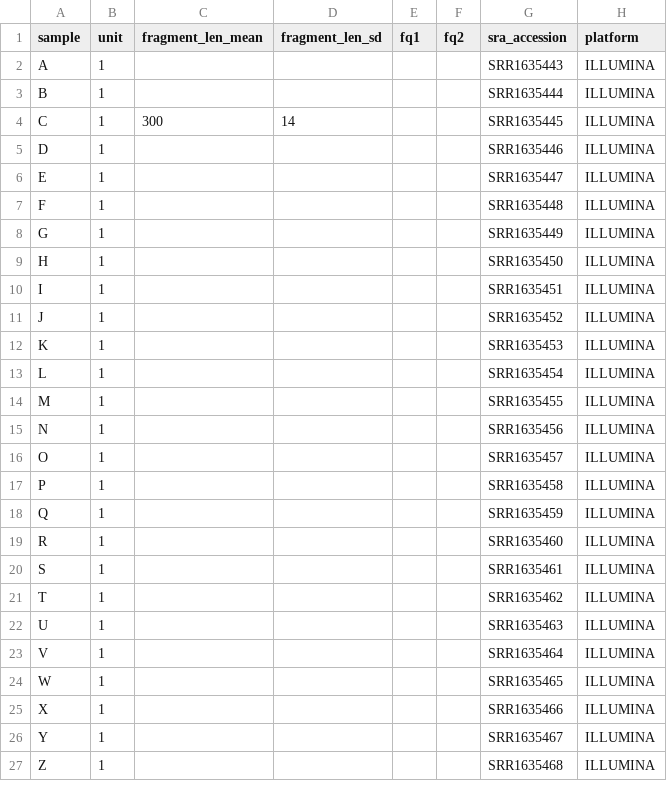
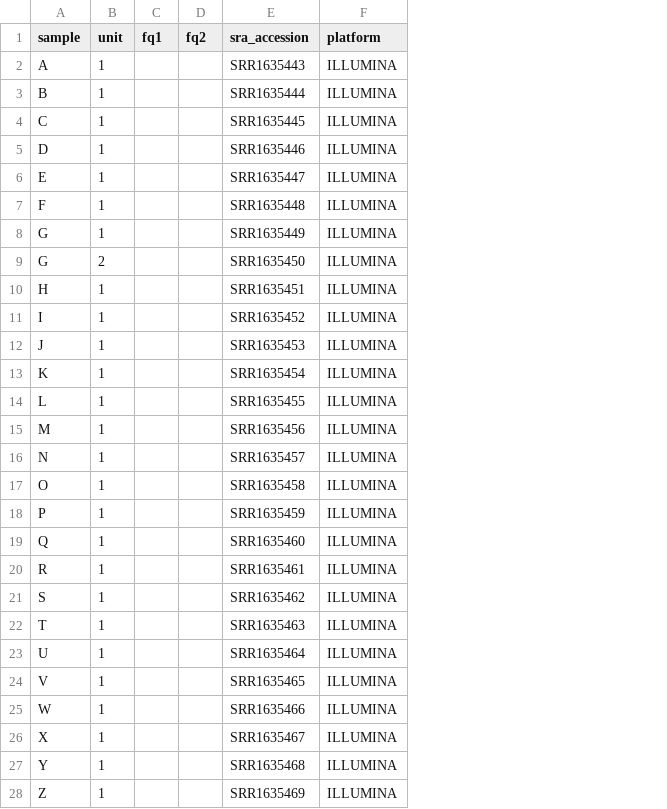
Before and after one commit to snakemake-workflows/chipseq, a TSV file: .test/config/units.tsv, drawn as a sheet; only a part is shown; removed rows and columns are numbered as before the commit, all else as after; the diff covers the shown part only; the diff names each change by its address in the sheet, - before the commit and + after, or states it on an @@ line.

```diff
--- a/.test/config/units.tsv
+++ b/.test/config/units.tsv
-column C (fragment_len_mean), row 4: 300
-column D (fragment_len_sd), row 4: 14
+row 9: G | 2 |  |  | SRR1635450 | ILLUMINA
-E10 (sra_accession): SRR1635450
+E10 (sra_accession): SRR1635451
-E11 (sra_accession): SRR1635451
+E11 (sra_accession): SRR1635452
-E12 (sra_accession): SRR1635452
+E12 (sra_accession): SRR1635453
-E13 (sra_accession): SRR1635453
+E13 (sra_accession): SRR1635454
-E14 (sra_accession): SRR1635454
+E14 (sra_accession): SRR1635455
-E15 (sra_accession): SRR1635455
+E15 (sra_accession): SRR1635456
-E16 (sra_accession): SRR1635456
+E16 (sra_accession): SRR1635457
-E17 (sra_accession): SRR1635457
+E17 (sra_accession): SRR1635458
-E18 (sra_accession): SRR1635458
+E18 (sra_accession): SRR1635459
-E19 (sra_accession): SRR1635459
+E19 (sra_accession): SRR1635460
-E20 (sra_accession): SRR1635460
+E20 (sra_accession): SRR1635461
-E21 (sra_accession): SRR1635461
+E21 (sra_accession): SRR1635462
-E22 (sra_accession): SRR1635462
+E22 (sra_accession): SRR1635463
-E23 (sra_accession): SRR1635463
+E23 (sra_accession): SRR1635464
-E24 (sra_accession): SRR1635464
+E24 (sra_accession): SRR1635465
-E25 (sra_accession): SRR1635465
+E25 (sra_accession): SRR1635466
-E26 (sra_accession): SRR1635466
+E26 (sra_accession): SRR1635467
-E27 (sra_accession): SRR1635467
+E27 (sra_accession): SRR1635468
-E28 (sra_accession): SRR1635468
+E28 (sra_accession): SRR1635469
```
Also changed, not shown: 1 removed row and 13 edited cells elsewhere in this file, .test/config/samples.tsv, .test/config_paired_end/units.tsv, 31 other files.
